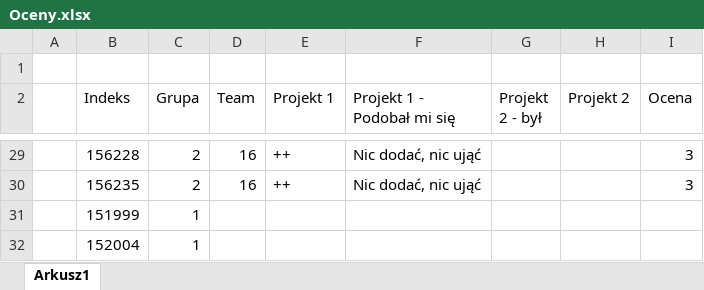
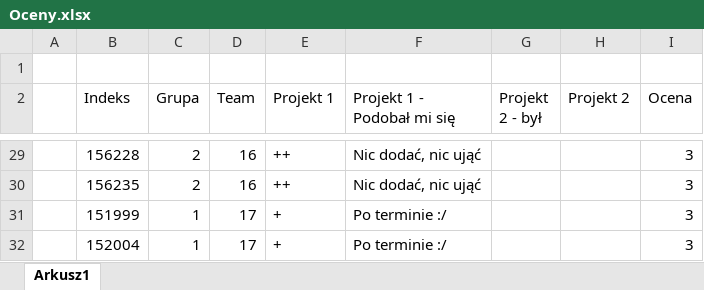
Before and after one commit to mpenarprz/TIKiISP, an Excel workbook: Oceny.xlsx, sheet Arkusz1, drawn as a sheet; only a part is shown, gaps mark what is left out; values as stored, in another font and other column widths than the file's, no borders; table styles not drawn; the diff names each change by its address in the sheet, - before the commit and + after, or states it on an @@ line.

Commit message:
Oceny

```diff
--- a/Oceny.xlsx (sheet Arkusz1)
+++ b/Oceny.xlsx (sheet Arkusz1)
-D31:D32 (Team): (empty)
+D31:D32 (Team): 17
-E31:E32 (Projekt 1): (empty)
+E31:E32 (Projekt 1): +
-F31:F32 (Projekt 1 - Podobał mi się): (empty)
+F31:F32 (Projekt 1 - Podobał mi się): Po terminie :/
-I31:I32 (Ocena): (empty)
+I31:I32 (Ocena): 3
```
